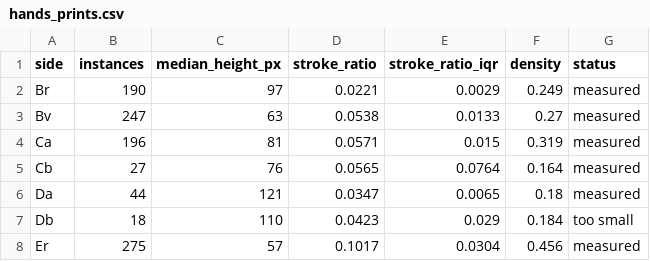
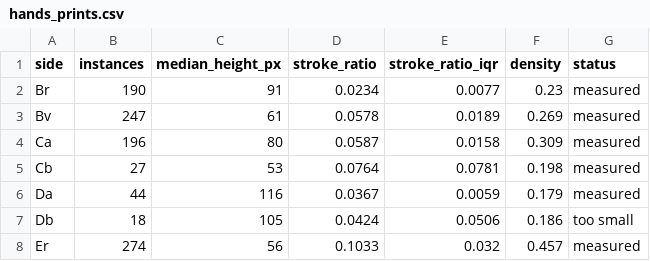
Before and after one commit to rochal/rongorongo, a CSV file: out/hands_prints.csv, drawn as a sheet; only a part is shown; the diff covers the shown part only.

```diff
--- a/out/hands_prints.csv
+++ b/out/hands_prints.csv
@@ -1,8 +1,8 @@
 side,instances,median_height_px,stroke_ratio,stroke_ratio_iqr,density,status
-Br,190,97,0.0221,0.0029,0.249,measured
-Bv,247,63,0.0538,0.0133,0.27,measured
-Ca,196,81,0.0571,0.015,0.319,measured
-Cb,27,76,0.0565,0.0764,0.164,measured
-Da,44,121,0.0347,0.0065,0.18,measured
-Db,18,110,0.0423,0.029,0.184,too small
-Er,275,57,0.1017,0.0304,0.456,measured
+Br,190,91,0.0234,0.0077,0.23,measured
+Bv,247,61,0.0578,0.0189,0.269,measured
+Ca,196,80,0.0587,0.0158,0.309,measured
+Cb,27,53,0.0764,0.0781,0.198,measured
+Da,44,116,0.0367,0.0059,0.179,measured
+Db,18,105,0.0424,0.0506,0.186,too small
+Er,274,56,0.1033,0.032,0.457,measured
```
Also changed, not shown: 61 edited cells elsewhere in this file, out/hands_prints_instances.csv, out/photo_fidelity.csv, 14 other files.
